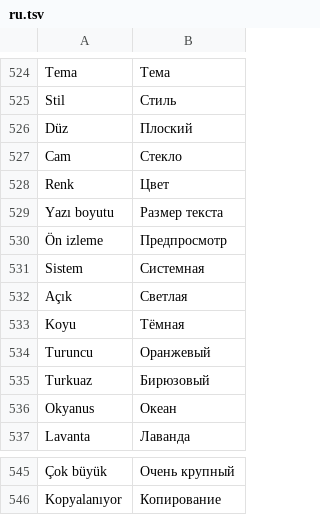
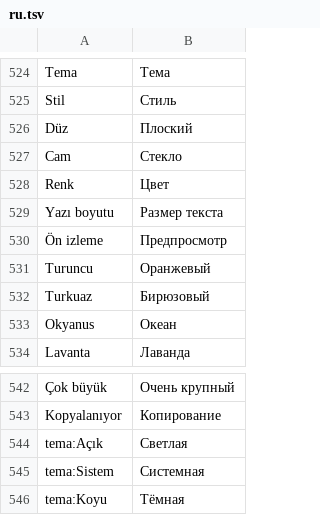
Before and after one commit to fastbest/Tezmiz, a TSV file: app/src/main/assets/lang/ru.tsv, drawn as a sheet; only a part is shown, gaps mark what is left out; removed rows and columns are numbered as before the commit, all else as after; the diff names each change by its address in the sheet, - before the commit and + after, or states it on an @@ line.

```diff
--- a/app/src/main/assets/lang/ru.tsv
+++ b/app/src/main/assets/lang/ru.tsv
-row 531: Sistem | Системная
-row 532: Açık | Светлая
-row 533: Koyu | Тёмная
+row 544: tema:Açık | Светлая
+row 545: tema:Sistem | Системная
+row 546: tema:Koyu | Тёмная
```
Also changed, not shown: app/src/main/assets/lang/en.tsv, app/src/main/assets/lang/uz.tsv, 2 other files.
